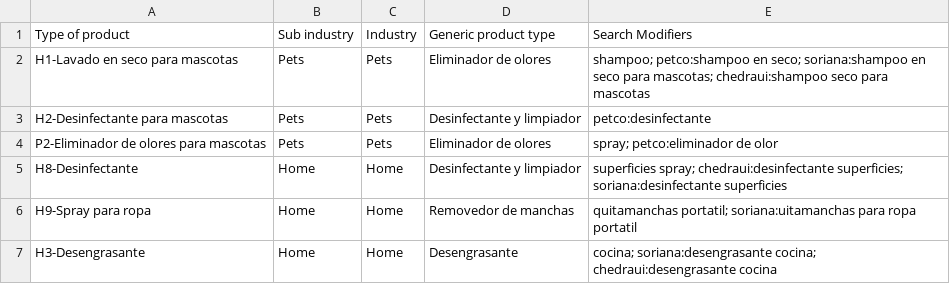
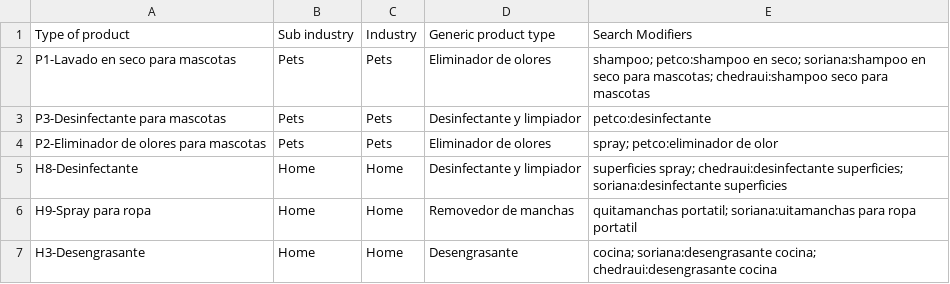
Before and after one commit to cyberialyr777/wayakit-price-prediction, a CSV file: scraper/analysis-odoo.csv, drawn as a sheet.

```diff
--- a/scraper/analysis-odoo.csv
+++ b/scraper/analysis-odoo.csv
@@ -1,4 +1,4 @@
 Type of product,Sub industry,Industry,Generic product type,Search Modifiers
-H1-Lavado en seco para mascotas,Pets,Pets,Eliminador de olores,shampoo; petco:shampoo en seco; soriana:shampoo en seco para mascotas; chedraui:shampoo seco para mascotas
-H2-Desinfectante para mascotas,Pets,Pets,Desinfectante y limpiador,petco:desinfectante
+P1-Lavado en seco para mascotas,Pets,Pets,Eliminador de olores,shampoo; petco:shampoo en seco; soriana:shampoo en seco para mascotas; chedraui:shampoo seco para mascotas
+P3-Desinfectante para mascotas,Pets,Pets,Desinfectante y limpiador,petco:desinfectante
 P2-Eliminador de olores para mascotas,Pets,Pets,Eliminador de olores,spray; petco:eliminador de olor
```
Also changed, not shown: ml_model/wayakit_products.csv, 5 other files.
